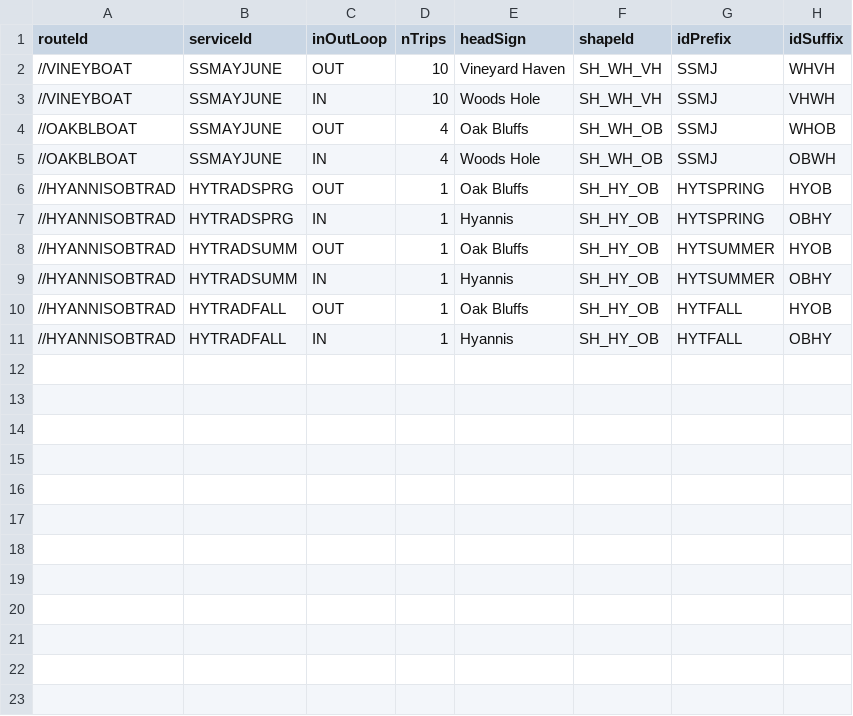
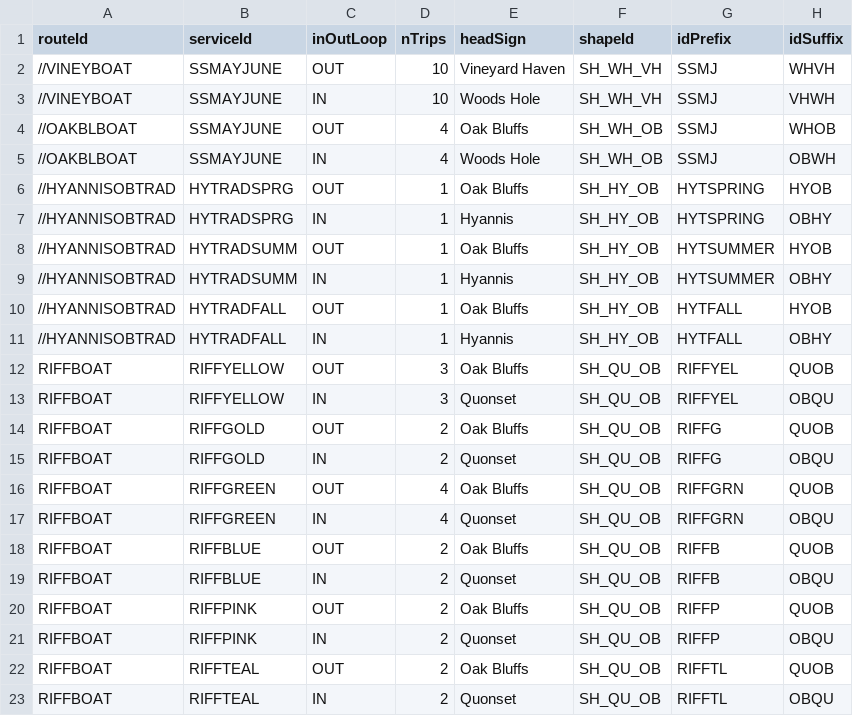
Before and after one commit to UnitOneLLC/buildjson, a CSV file: GTFS/meta/ferrytrips-spring-2015.csv, drawn as a sheet.

```diff
--- a/GTFS/meta/ferrytrips-spring-2015.csv
+++ b/GTFS/meta/ferrytrips-spring-2015.csv
@@ -11 +11,13 @@ routeId,serviceId,inOutLoop,nTrips,headSign,shapeId,idPrefix,idSuffix
 //HYANNISOBTRAD,HYTRADFALL,IN,1,Hyannis,SH_HY_OB,HYTFALL,OBHY
+RIFFBOAT,RIFFYELLOW,OUT,3,Oak Bluffs,SH_QU_OB,RIFFYEL,QUOB
+RIFFBOAT,RIFFYELLOW,IN,3,Quonset,SH_QU_OB,RIFFYEL,OBQU
+RIFFBOAT,RIFFGOLD,OUT,2,Oak Bluffs,SH_QU_OB,RIFFG,QUOB
+RIFFBOAT,RIFFGOLD,IN,2,Quonset,SH_QU_OB,RIFFG,OBQU
+RIFFBOAT,RIFFGREEN,OUT,4,Oak Bluffs,SH_QU_OB,RIFFGRN,QUOB
+RIFFBOAT,RIFFGREEN,IN,4,Quonset,SH_QU_OB,RIFFGRN,OBQU
+RIFFBOAT,RIFFBLUE,OUT,2,Oak Bluffs,SH_QU_OB,RIFFB,QUOB
+RIFFBOAT,RIFFBLUE,IN,2,Quonset,SH_QU_OB,RIFFB,OBQU
+RIFFBOAT,RIFFPINK,OUT,2,Oak Bluffs,SH_QU_OB,RIFFP,QUOB
+RIFFBOAT,RIFFPINK,IN,2,Quonset,SH_QU_OB,RIFFP,OBQU
+RIFFBOAT,RIFFTEAL,OUT,2,Oak Bluffs,SH_QU_OB,RIFFTL,QUOB
+RIFFBOAT,RIFFTEAL,IN,2,Quonset,SH_QU_OB,RIFFTL,OBQU
```
Also changed, not shown: 9 other files.
